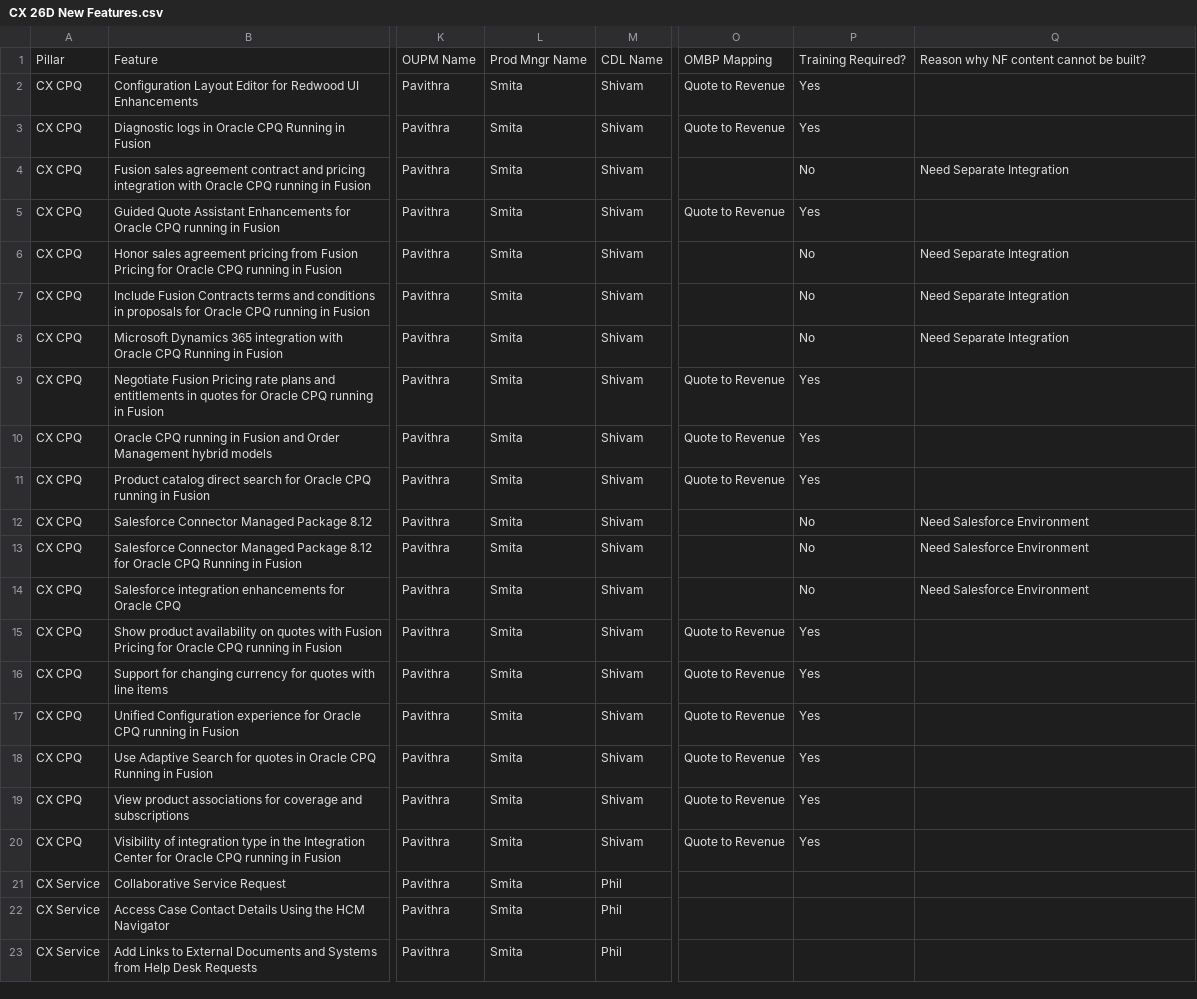
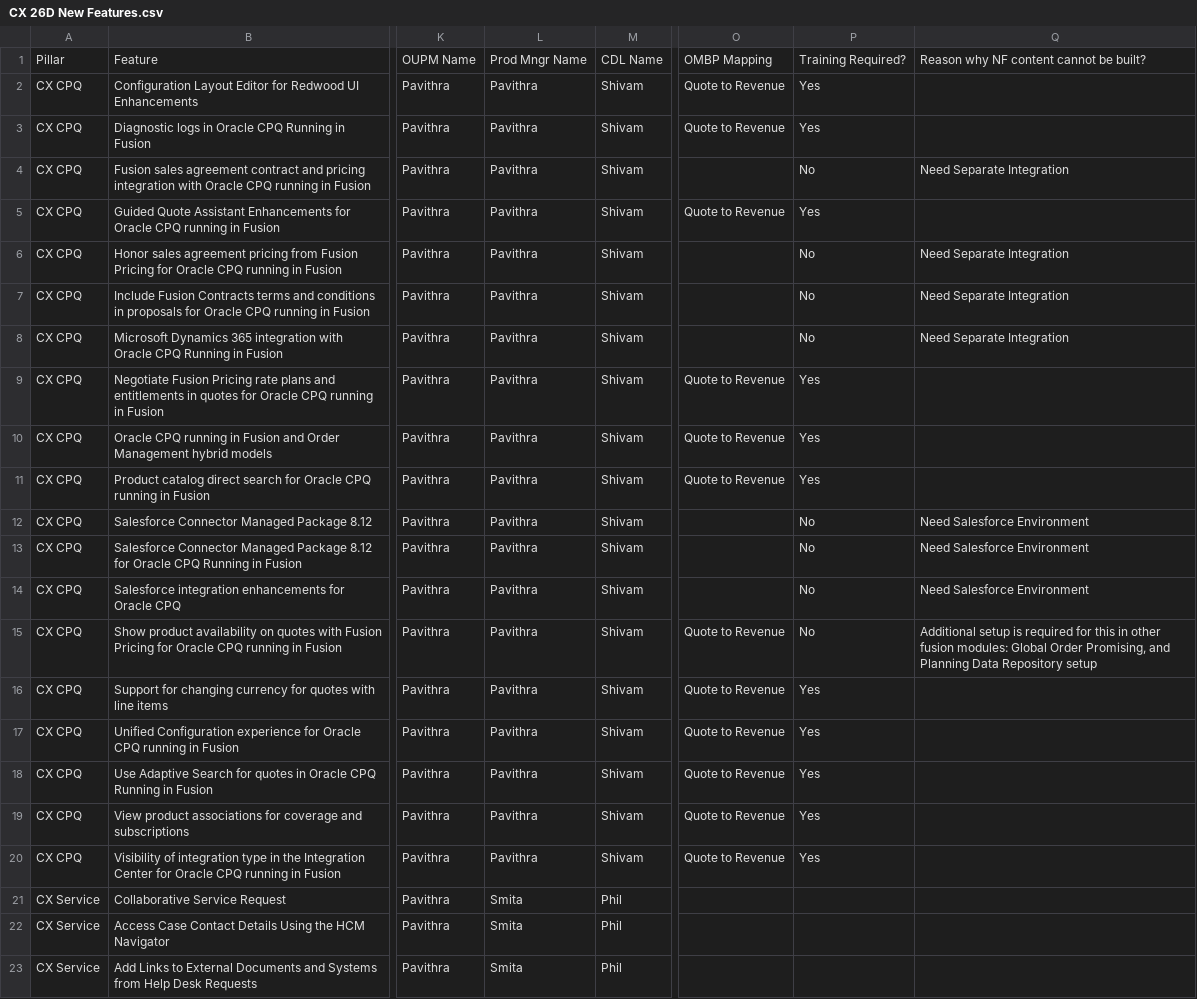
Before and after one commit to pavithraguruprasadb-maker/26C-New-Features-Dashboard, a CSV file: CX 26D New Features.csv, drawn as a sheet; only a part is shown, gaps mark what is left out; the diff covers the shown part only; the diff names each change by its address in the sheet, - before the commit and + after, or states it on an @@ line.

Commit message:
Add files via upload

```diff
--- a/CX 26D New Features.csv
+++ b/CX 26D New Features.csv
-L2:L20: Smita
+L2:L20: Pavithra
-P15: Yes
+P15: No
-Q15: (empty)
+Q15: Additional setup is required for this in other fusion modules: Global Order Promising, and Planning Data Repository setup
```
Also changed, not shown: 20 edited cells elsewhere in this file.
